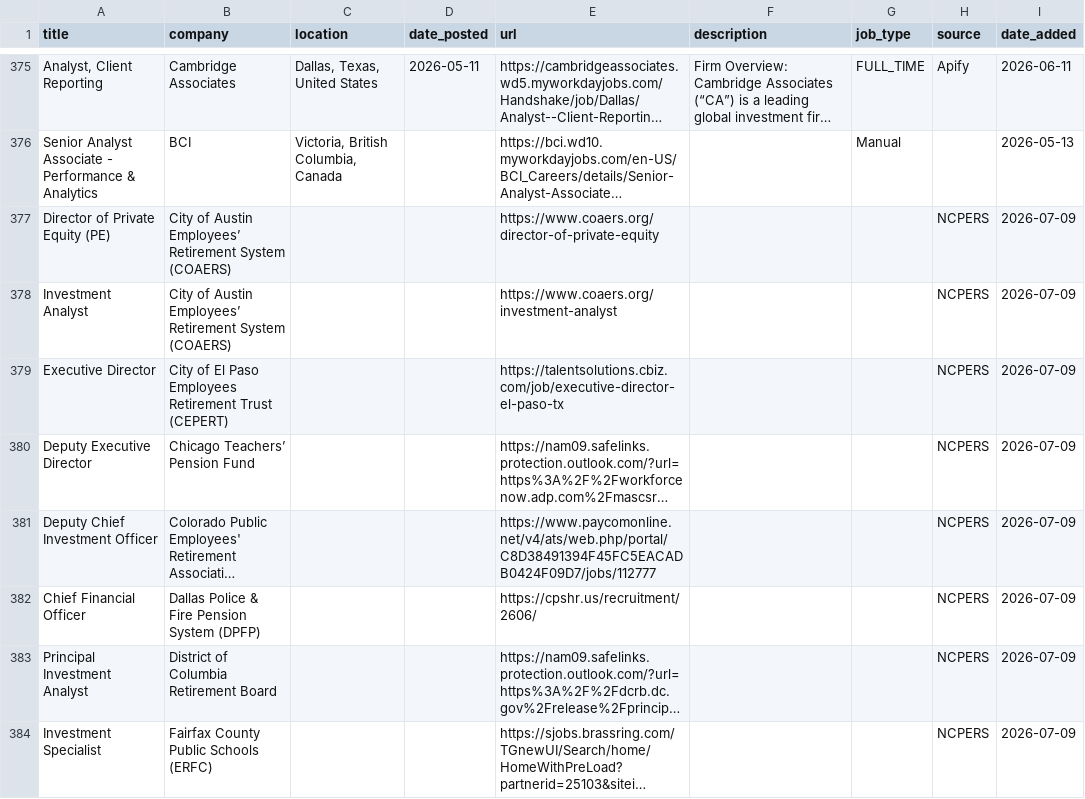
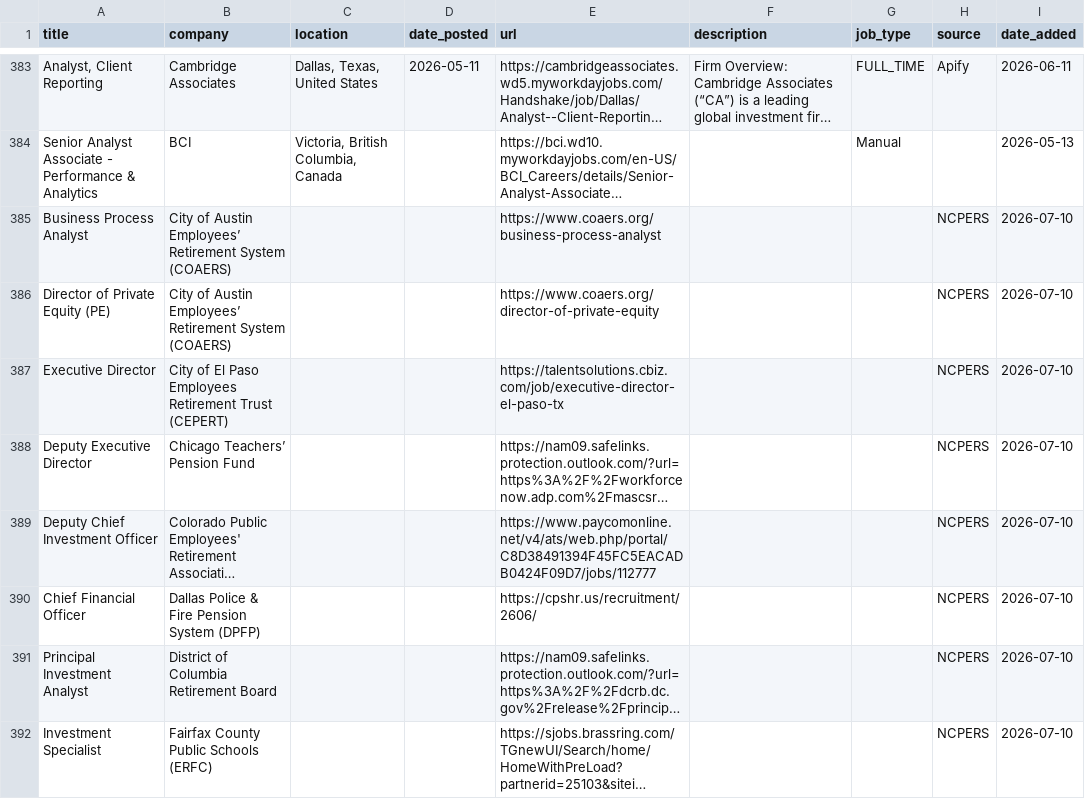
Before and after one commit to kamitchell588/allocator-jobs, a CSV file: allocator_jobs.csv, drawn as a sheet; only a part is shown, gaps mark what is left out; long unchanged cells end in …; removed rows and columns are numbered as before the commit, all else as after; the diff covers the shown part only; the diff names each change by its address in the sheet, - before the commit and + after, or states it on an @@ line.

```diff
--- a/allocator_jobs.csv
+++ b/allocator_jobs.csv
+row 385: Business Process Analyst | City of Austin Employees’ Retirement System (COAERS) |  |  | https://www.coaers.org/business-process-analyst |  |  | NCPERS | 2026-07-10
-I386 (date_added): 2026-07-09
+I386 (date_added): 2026-07-10
-row 378: Investment Analyst | City of Austin Employees’ Retirement System (COAERS) |  |  | https://www.coaers.org/investment-analyst |  |  | NCPERS | 2026-07-09
-I387:I392 (date_added): 2026-07-09
+I387:I392 (date_added): 2026-07-10
```
Also changed, not shown: 9 added rows, 4 removed rows and 11 edited cells elsewhere in this file, 2 other files.
